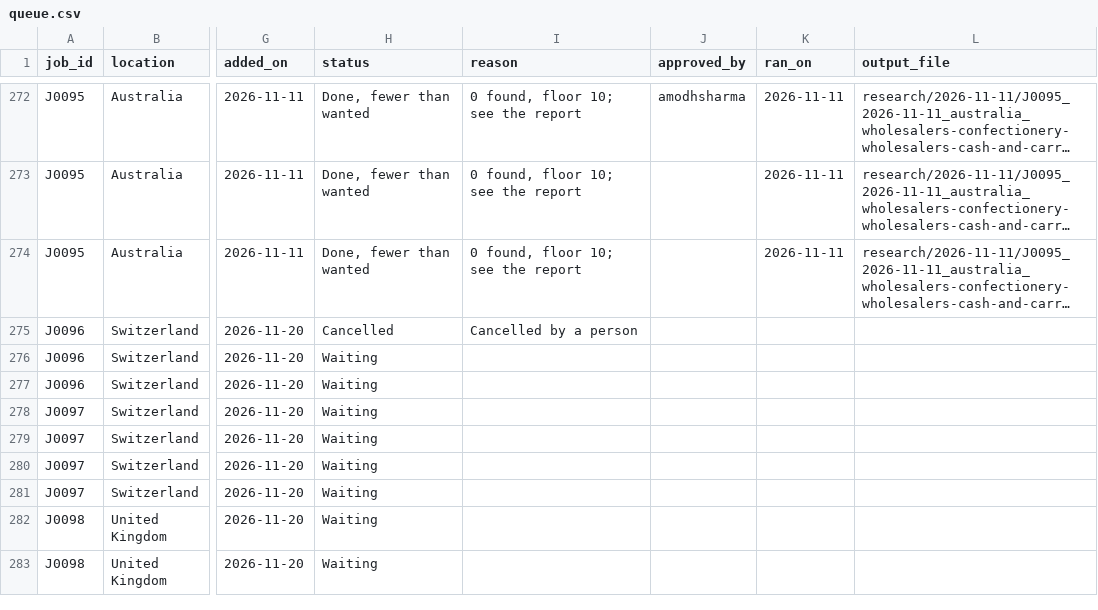
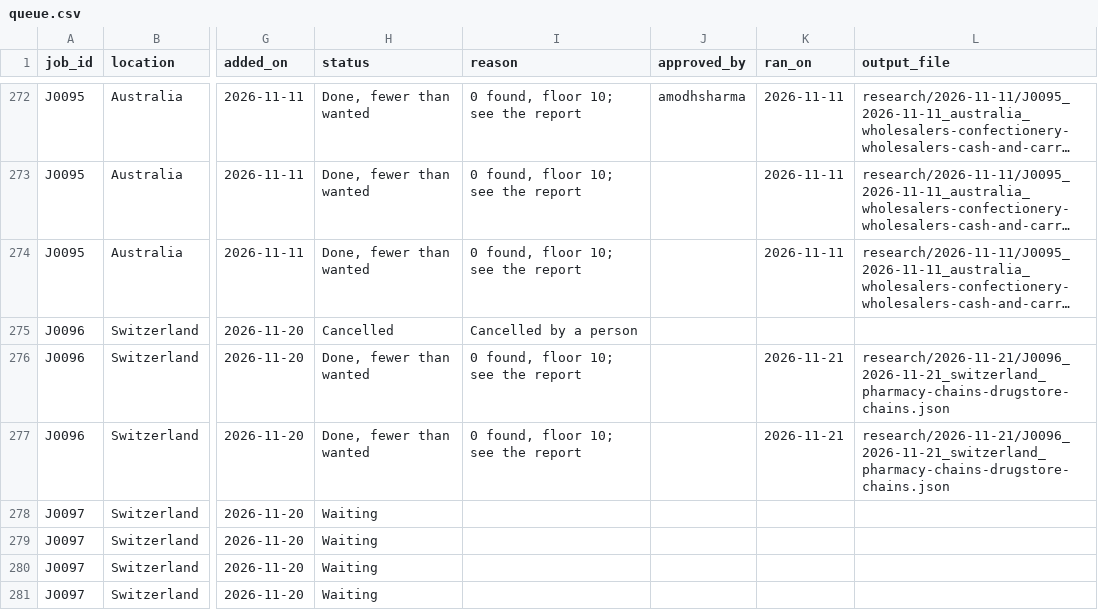
Before and after one commit to amodhsharma/diablo-outreach-v2, a CSV file: research/queue.csv, drawn as a sheet; only a part is shown, gaps mark what is left out; the shorter side is filled out with more unchanged rows; long unchanged cells end in …; the diff names each change by its address in the sheet, - before the commit and + after, or states it on an @@ line.

```diff
--- a/research/queue.csv
+++ b/research/queue.csv
-H276:H277 (status): Waiting
+H276:H277 (status): Done, fewer than wanted
-I276:I277 (reason): (empty)
+I276:I277 (reason): 0 found, floor 10; see the report
-K276:K277 (ran_on): (empty)
+K276:K277 (ran_on): 2026-11-21
-L276:L277 (output_file): (empty)
+L276:L277 (output_file): research/2026-11-21/J0096_2026-11-21_switzerland_pharmacy-chains-drugstore-chains.json
```
Also changed, not shown: 1 other file.
